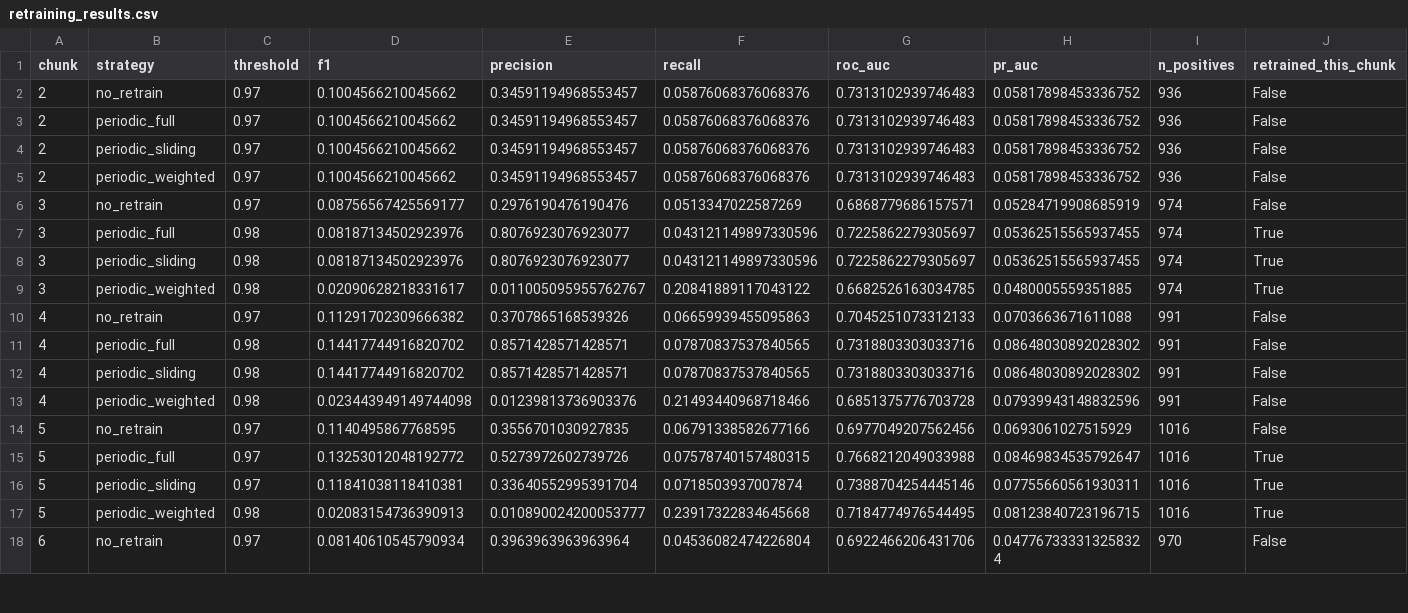
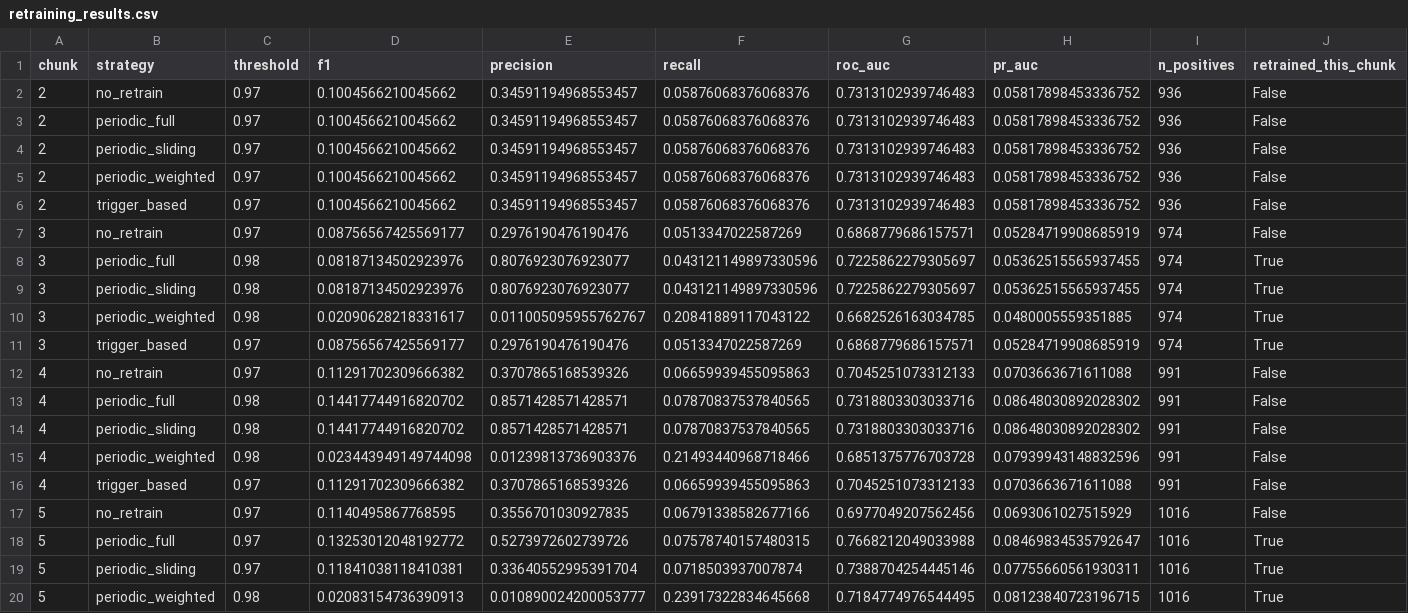
Before and after one commit to vihaanpatel2507-sudo/drift-analysis, a CSV file: results_phaseF/retraining_results.csv, drawn as a sheet; only a part is shown; the shorter side is filled out with more unchanged rows; rows hold the shown columns only; the diff covers the shown part only; the diff names each change by its address in the sheet, - before the commit and + after, or states it on an @@ line.

```diff
--- a/results_phaseF/retraining_results.csv
+++ b/results_phaseF/retraining_results.csv
+row 6: 2 | trigger_based | 0.97 | 0.1004566210045662 | 0.34591194968553457 | 0.05876068376068376 | 0.7313102939746483 | 0.05817898453336752 | 936 | False
+row 11: 3 | trigger_based | 0.97 | 0.08756567425569177 | 0.2976190476190476 | 0.0513347022587269 | 0.6868779686157571 | 0.05284719908685919 | 974 | True
+row 16: 4 | trigger_based | 0.97 | 0.11291702309666382 | 0.3707865168539326 | 0.06659939455095863 | 0.7045251073312133 | 0.0703663671611088 | 991 | False
```
Also changed, not shown: 6 added rows elsewhere in this file, results_phaseF/retraining_summary.csv, results_phaseF/retraining_weight_sweep.csv, 10 other files.
